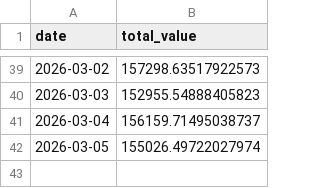
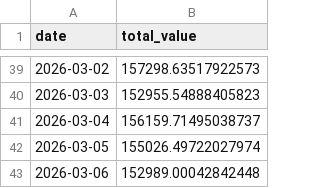
Before and after one commit to lavaballj13/Bandcamp, a CSV file: history.csv, drawn as a sheet; only a part is shown, gaps mark what is left out; the diff names each change by its address in the sheet, - before the commit and + after, or states it on an @@ line.

```diff
--- a/history.csv
+++ b/history.csv
+row 43: 2026-03-06 | 152989.00042842448
```
Also changed, not shown: 2 other files.
